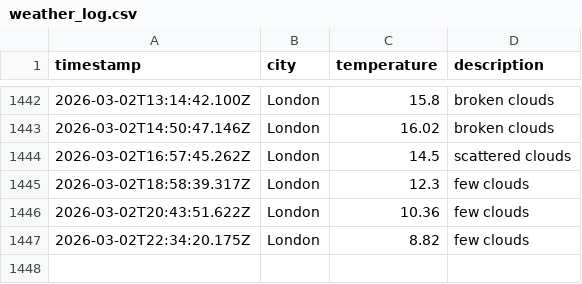
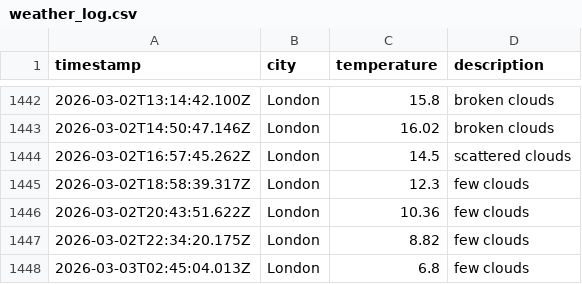
Before and after one commit to moniafavaro/dataops-javascript, a CSV file: data/weather_log.csv, drawn as a sheet; only a part is shown, gaps mark what is left out.

```diff
--- a/data/weather_log.csv
+++ b/data/weather_log.csv
@@ -1447 +1447,2 @@ timestamp,city,temperature,description
 2026-03-02T22:34:20.175Z,London,8.82,few clouds
+2026-03-03T02:45:04.013Z,London,6.8,few clouds
```
Also changed, not shown: 1 other file.
